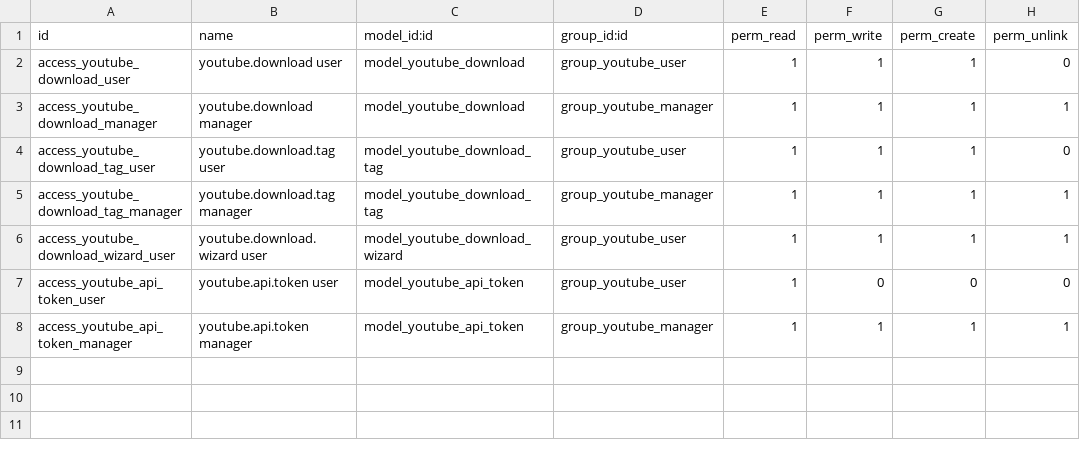
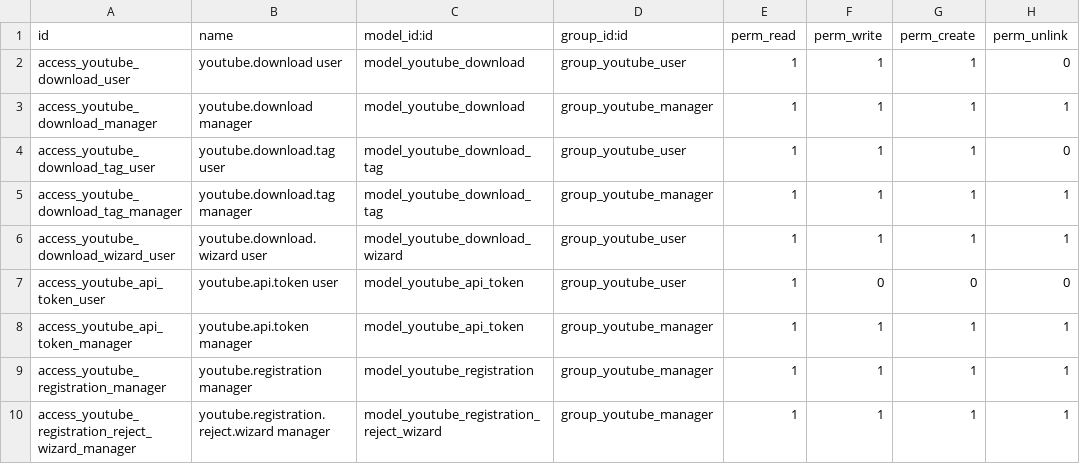
Before and after one commit to Kvola/youtube_downloader, a CSV file: security/ir.model.access.csv, drawn as a sheet; the diff names each change by its address in the sheet, - before the commit and + after, or states it on an @@ line.

```diff
--- a/security/ir.model.access.csv
+++ b/security/ir.model.access.csv
+row 9: access_youtube_registration_manager | youtube.registration manager | model_youtube_registration | group_youtube_manager | 1 | 1 | 1 | 1
+row 10: access_youtube_registration_reject_wizard_manager | youtube.registration.reject.wizard manager | model_youtube_registration_reject_wizard | group_youtube_manager | 1 | 1 | 1 | 1
```
Also changed, not shown: 48 other files.
